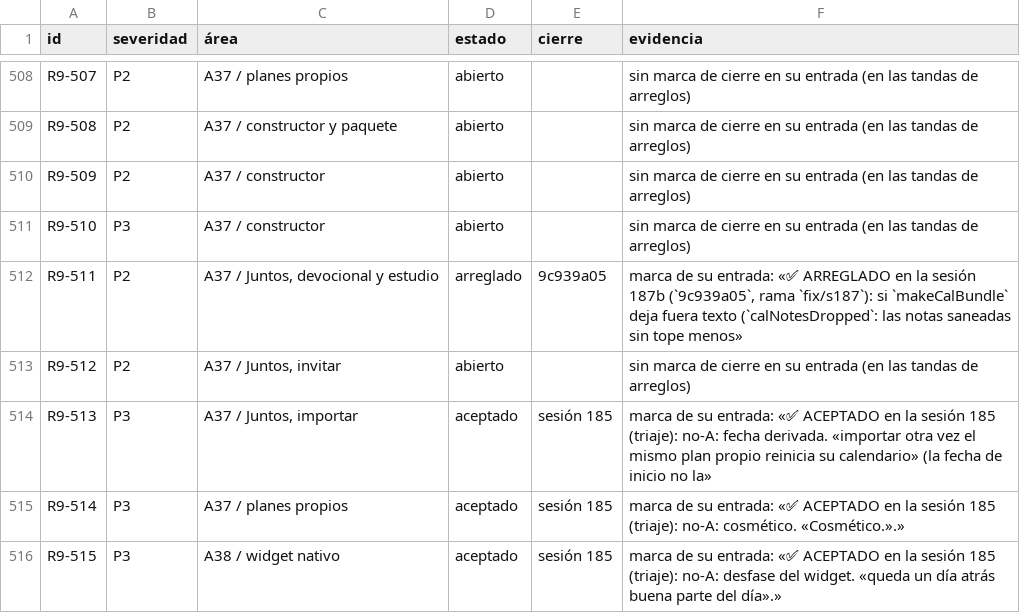
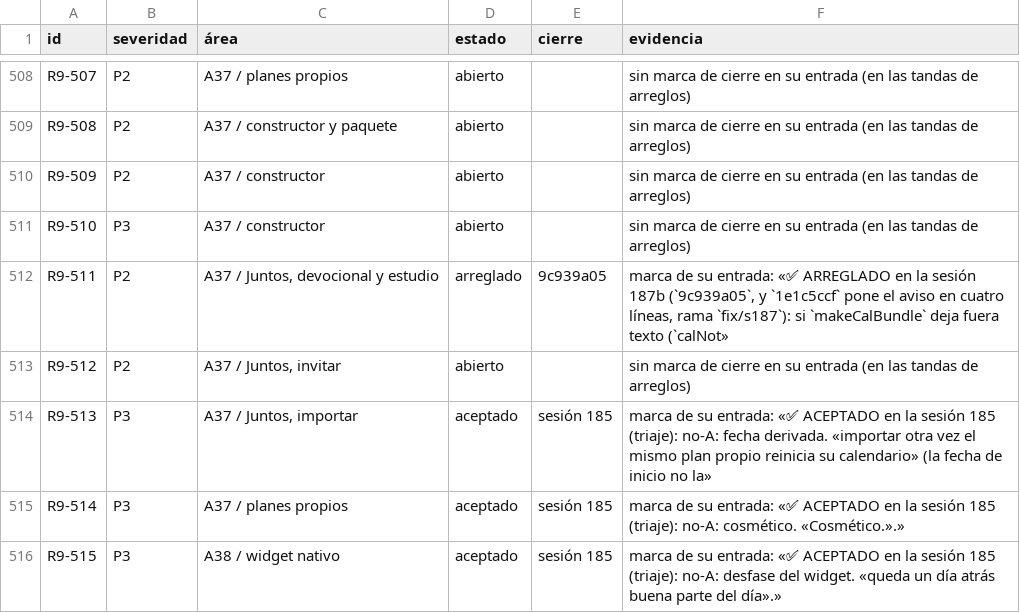
Before and after one commit to VictorVidal7/EternalStoneBibleAppV4, a TSV file: DOCS/REVIEW_2026-09/ESTADO.tsv, drawn as a sheet; only a part is shown, gaps mark what is left out.

```diff
--- a/DOCS/REVIEW_2026-09/ESTADO.tsv
+++ b/DOCS/REVIEW_2026-09/ESTADO.tsv
@@ -511,3 +511,3 @@ R9-509	P2	A37 / constructor	abierto		sin marca de cierre en su entrada (en las t
 R9-510	P3	A37 / constructor	abierto		sin marca de cierre en su entrada (en las tandas de arreglos)
-R9-511	P2	A37 / Juntos, devocional y estudio	arreglado	9c939a05	marca de su entrada: «✅ ARREGLADO en la sesión 187b (`9c939a05`, rama `fix/s187`): si `makeCalBundle` deja fuera texto (`calNotesDropped`: las notas saneadas sin tope menos»
+R9-511	P2	A37 / Juntos, devocional y estudio	arreglado	9c939a05	marca de su entrada: «✅ ARREGLADO en la sesión 187b (`9c939a05`, y `1e1c5ccf` pone el aviso en cuatro líneas, rama `fix/s187`): si `makeCalBundle` deja fuera texto (`calNot»
 R9-512	P2	A37 / Juntos, invitar	abierto		sin marca de cierre en su entrada (en las tandas de arreglos)
```
Also changed, not shown: 3 other files.
